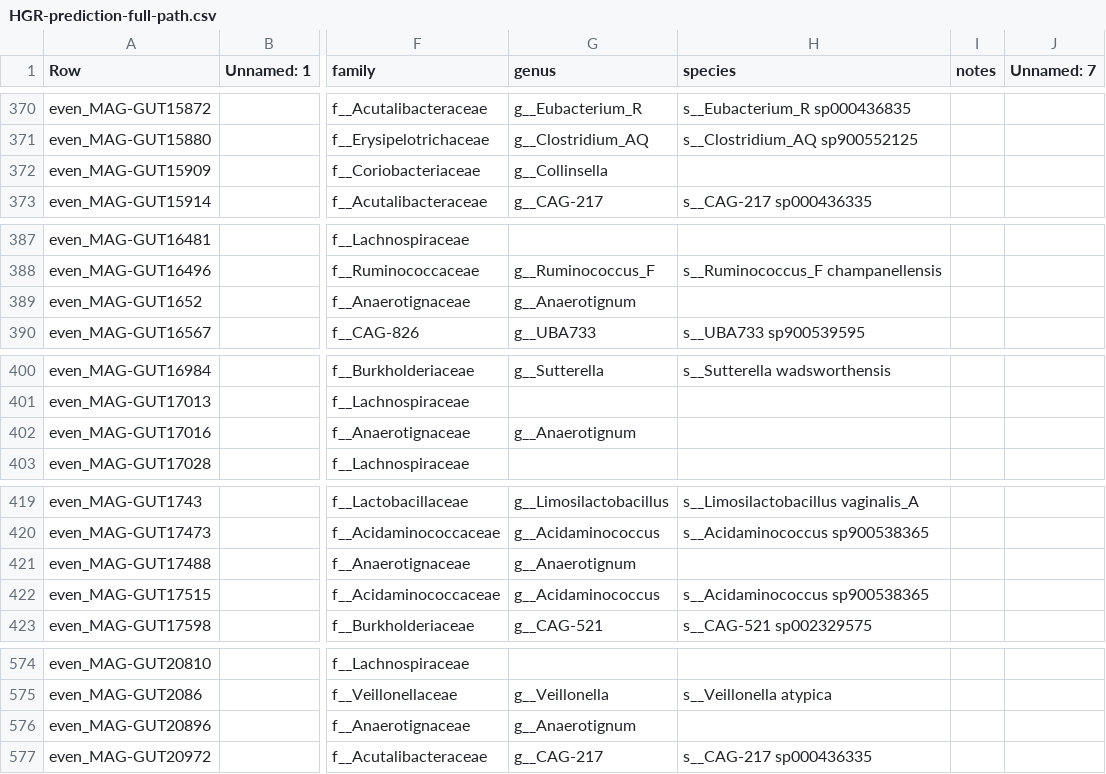
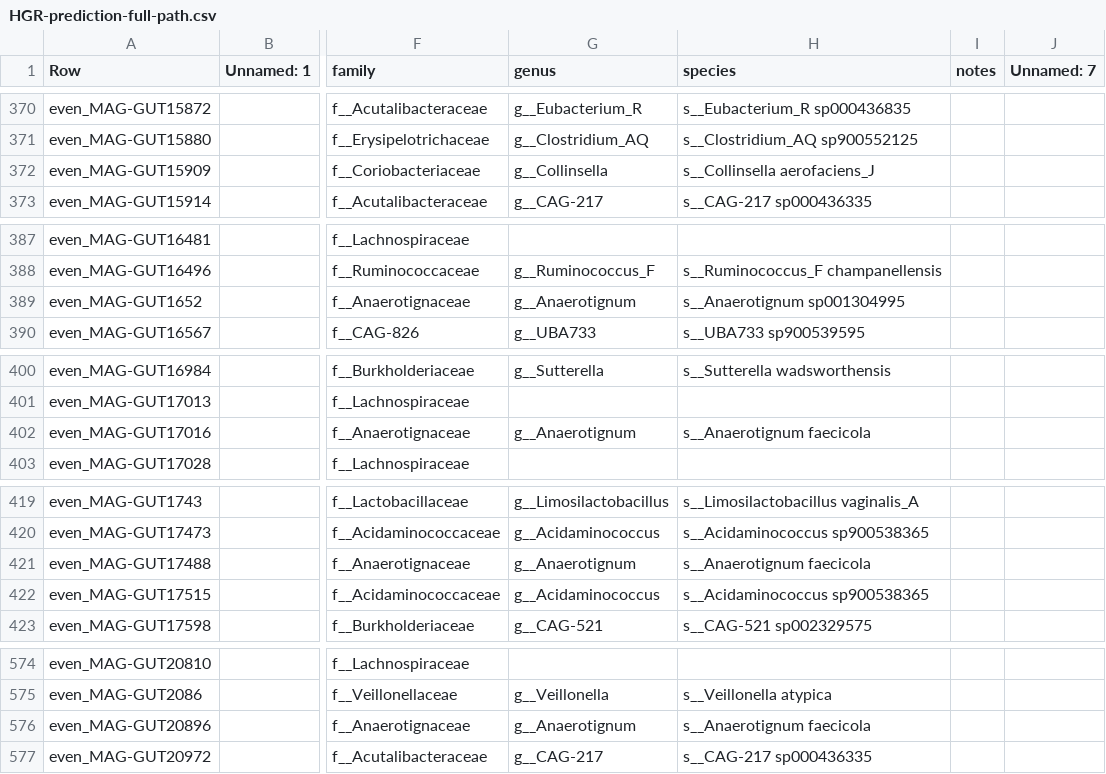
Before and after one commit to wxli0/MT-MAG, a CSV file: outputs-HGR-r202/HGR-prediction-full-path.csv, drawn as a sheet; only a part is shown, gaps mark what is left out; the diff covers the shown part only; the diff names each change by its address in the sheet, - before the commit and + after, or states it on an @@ line.

```diff
--- a/outputs-HGR-r202/HGR-prediction-full-path.csv
+++ b/outputs-HGR-r202/HGR-prediction-full-path.csv
-H372 (species): (empty)
+H372 (species): s__Collinsella aerofaciens_J
-H389 (species): (empty)
+H389 (species): s__Anaerotignum sp001304995
-H402 (species): (empty)
+H402 (species): s__Anaerotignum faecicola
-H421 (species): (empty)
+H421 (species): s__Anaerotignum faecicola
-H576 (species): (empty)
+H576 (species): s__Anaerotignum faecicola
```
Also changed, not shown: 47 edited cells elsewhere in this file, outputs-r202/MLDSP-prediction-full-path.csv, 23 other files.
